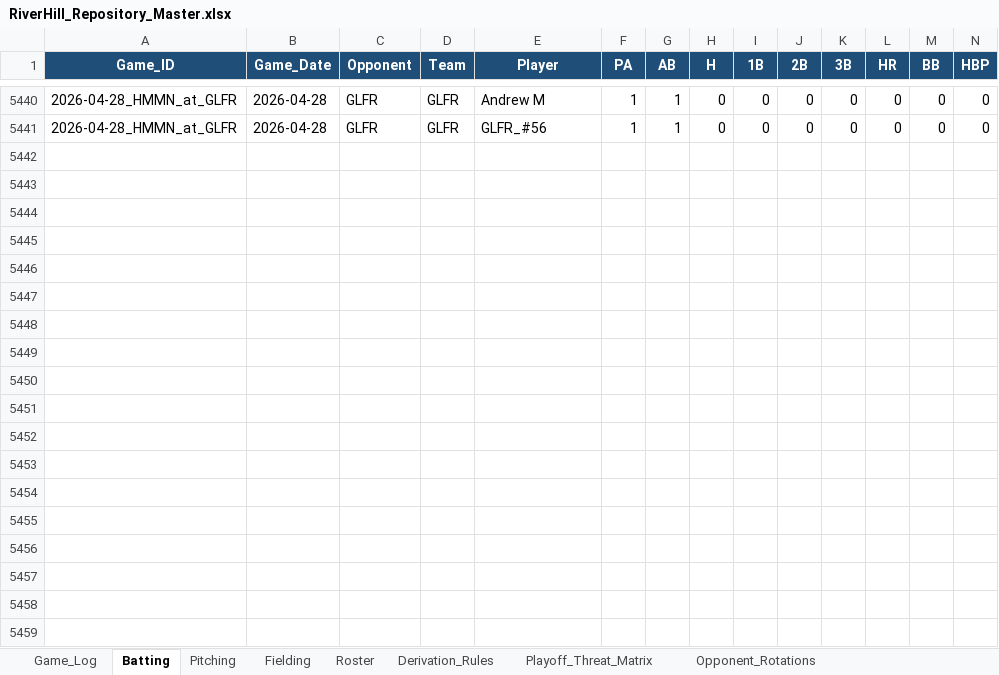
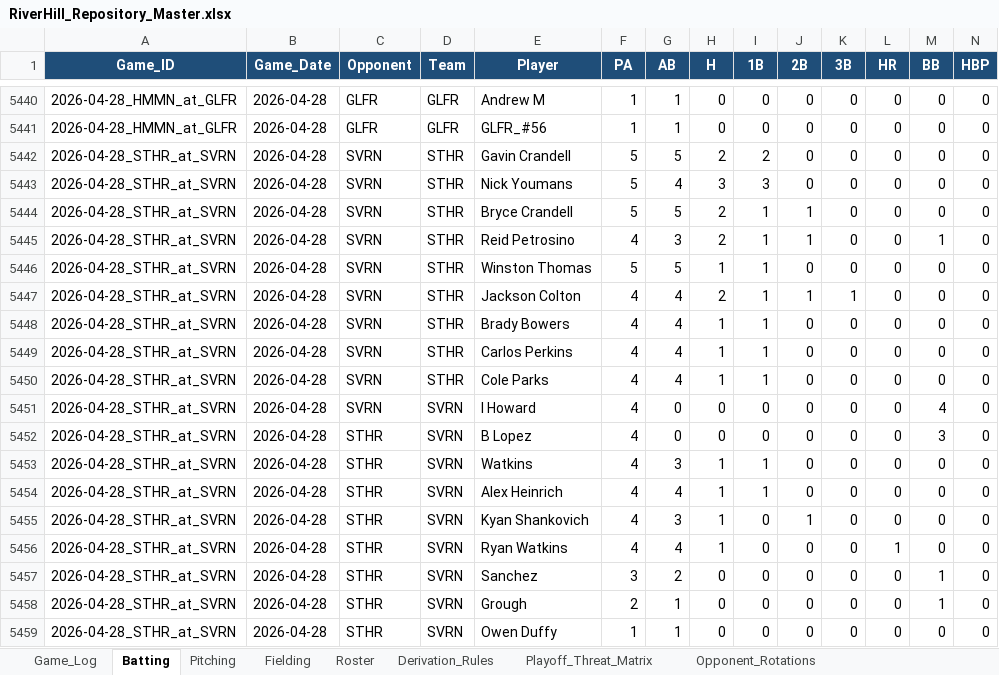
Before and after one commit to hughnorwood/hawks-scouting, an Excel workbook: data/RiverHill_Repository_Master.xlsx, sheet Batting, drawn as a sheet; only a part is shown, gaps mark what is left out; values as stored, in another font and other column widths than the file's, no borders; rows hold the shown columns only; the diff covers the shown part only; the diff names each change by its address in the sheet, - before the commit and + after, or states it on an @@ line.

```diff
--- a/data/RiverHill_Repository_Master.xlsx (sheet Batting)
+++ b/data/RiverHill_Repository_Master.xlsx (sheet Batting)
+row 5442: 2026-04-28_STHR_at_SVRN | 2026-04-28 | SVRN | STHR | Gavin Crandell | 5 | 5 | 2 | 2 | 0 | 0 | 0 | 0 | 0
+row 5443: 2026-04-28_STHR_at_SVRN | 2026-04-28 | SVRN | STHR | Nick Youmans | 5 | 4 | 3 | 3 | 0 | 0 | 0 | 0 | 0
+row 5444: 2026-04-28_STHR_at_SVRN | 2026-04-28 | SVRN | STHR | Bryce Crandell | 5 | 5 | 2 | 1 | 1 | 0 | 0 | 0 | 0
+row 5445: 2026-04-28_STHR_at_SVRN | 2026-04-28 | SVRN | STHR | Reid Petrosino | 4 | 3 | 2 | 1 | 1 | 0 | 0 | 1 | 0
+row 5446: 2026-04-28_STHR_at_SVRN | 2026-04-28 | SVRN | STHR | Winston Thomas | 5 | 5 | 1 | 1 | 0 | 0 | 0 | 0 | 0
+row 5447: 2026-04-28_STHR_at_SVRN | 2026-04-28 | SVRN | STHR | Jackson Colton | 4 | 4 | 2 | 1 | 1 | 1 | 0 | 0 | 0
+row 5448: 2026-04-28_STHR_at_SVRN | 2026-04-28 | SVRN | STHR | Brady Bowers | 4 | 4 | 1 | 1 | 0 | 0 | 0 | 0 | 0
+row 5449: 2026-04-28_STHR_at_SVRN | 2026-04-28 | SVRN | STHR | Carlos Perkins | 4 | 4 | 1 | 1 | 0 | 0 | 0 | 0 | 0
+row 5450: 2026-04-28_STHR_at_SVRN | 2026-04-28 | SVRN | STHR | Cole Parks | 4 | 4 | 1 | 1 | 0 | 0 | 0 | 0 | 0
+row 5451: 2026-04-28_STHR_at_SVRN | 2026-04-28 | SVRN | SVRN | I Howard | 4 | 0 | 0 | 0 | 0 | 0 | 0 | 4 | 0
+row 5452: 2026-04-28_STHR_at_SVRN | 2026-04-28 | STHR | SVRN | B Lopez | 4 | 0 | 0 | 0 | 0 | 0 | 0 | 3 | 0
+row 5453: 2026-04-28_STHR_at_SVRN | 2026-04-28 | STHR | SVRN | Watkins | 4 | 3 | 1 | 1 | 0 | 0 | 0 | 0 | 0
+row 5454: 2026-04-28_STHR_at_SVRN | 2026-04-28 | STHR | SVRN | Alex Heinrich | 4 | 4 | 1 | 1 | 0 | 0 | 0 | 0 | 0
+row 5455: 2026-04-28_STHR_at_SVRN | 2026-04-28 | STHR | SVRN | Kyan Shankovich | 4 | 3 | 1 | 0 | 1 | 0 | 0 | 0 | 0
+row 5456: 2026-04-28_STHR_at_SVRN | 2026-04-28 | STHR | SVRN | Ryan Watkins | 4 | 4 | 1 | 0 | 0 | 0 | 1 | 0 | 0
+row 5457: 2026-04-28_STHR_at_SVRN | 2026-04-28 | STHR | SVRN | Sanchez | 3 | 2 | 0 | 0 | 0 | 0 | 0 | 1 | 0
+row 5458: 2026-04-28_STHR_at_SVRN | 2026-04-28 | STHR | SVRN | Grough | 2 | 1 | 0 | 0 | 0 | 0 | 0 | 1 | 0
+row 5459: 2026-04-28_STHR_at_SVRN | 2026-04-28 | STHR | SVRN | Owen Duffy | 1 | 1 | 0 | 0 | 0 | 0 | 0 | 0 | 0
```
Also changed, not shown: 1 added row elsewhere in this sheet, sheet Pitching, sheet Fielding, sheet Game_Log, 5 other files.
